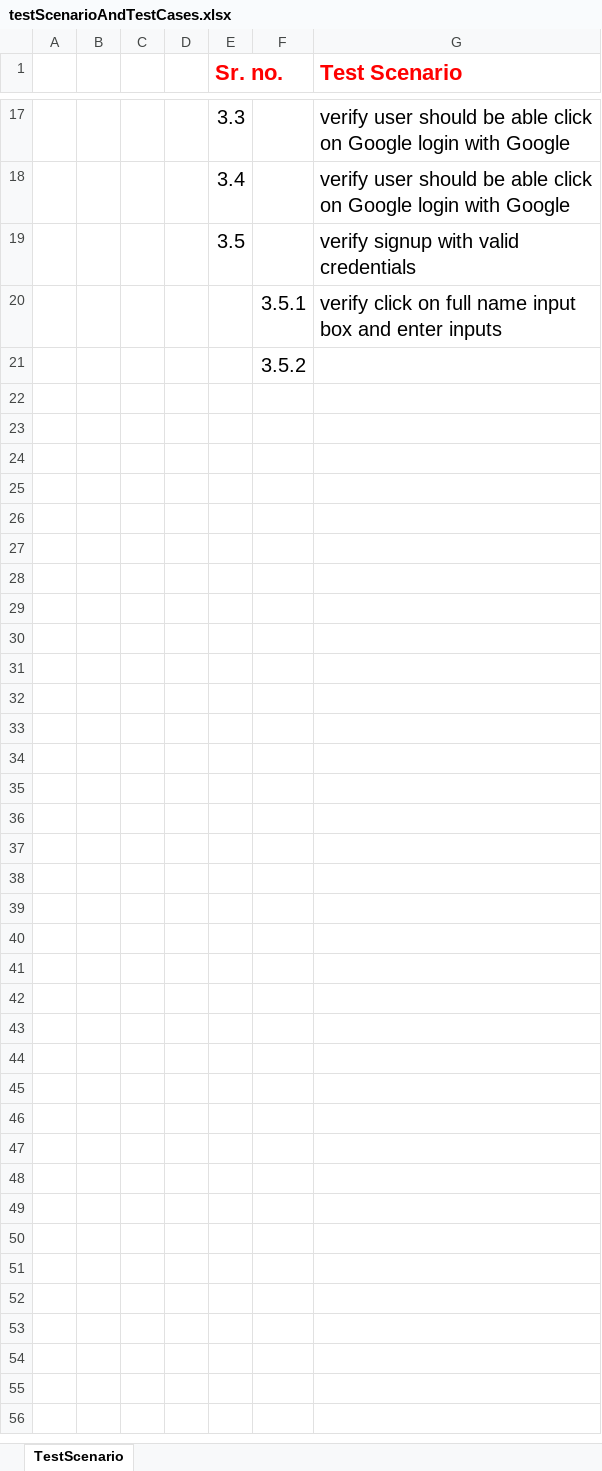
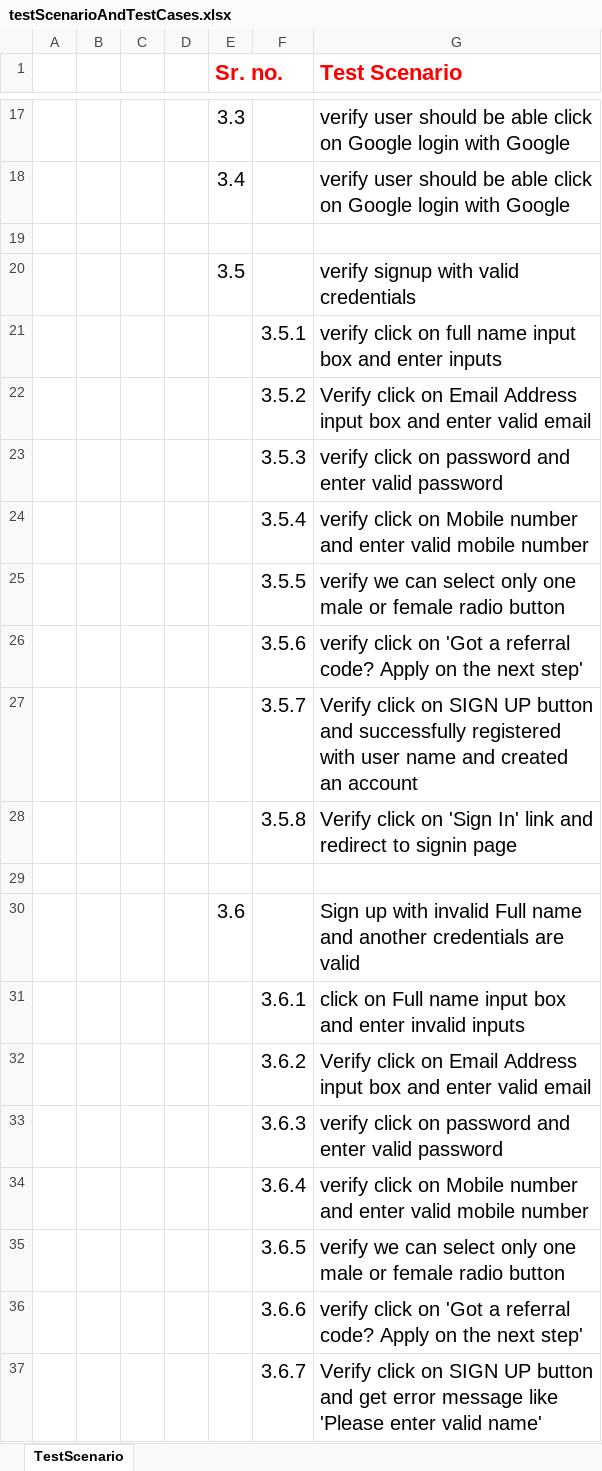
Before and after one commit to dharaprayag/koovs.com, an Excel workbook: testScenarioAndTestCases.xlsx, sheet TestScenario, drawn as a sheet; only a part is shown, gaps mark what is left out; values as stored, in another font and other column widths than the file's, no borders; addresses are those after the commit; the diff covers the shown part only; the diff names each change by its address in the sheet, - before the commit and + after, or states it on an @@ line.

Commit message:
Sign Up scenarios added

```diff
--- a/testScenarioAndTestCases.xlsx (sheet TestScenario)
+++ b/testScenarioAndTestCases.xlsx (sheet TestScenario)
+row 19: (empty)
+row 22:  |  |  |  |  | 3.5.2 | Verify click on Email Address input box and enter valid email
+row 23:  |  |  |  |  | 3.5.3 | verify click on password and enter valid password
+row 24:  |  |  |  |  | 3.5.4 | verify click on Mobile number and enter valid mobile number
+row 25:  |  |  |  |  | 3.5.5 | verify we can select only one male or female radio button
+row 26:  |  |  |  |  | 3.5.6 | verify click on 'Got a referral code? Apply on the next step'
+row 27:  |  |  |  |  | 3.5.7 | Verify click on SIGN UP button and successfully registered with user name and created an account
+row 28:  |  |  |  |  | 3.5.8 | Verify click on 'Sign In' link and redirect to signin page
-F29: 3.5.2
+F29: (empty)
+row 30:  |  |  |  | 3.6 |  | Sign up with invalid Full name and another credentials are valid
+row 31:  |  |  |  |  | 3.6.1 | click on Full name input box and enter invalid inputs
+row 32:  |  |  |  |  | 3.6.2 | Verify click on Email Address input box and enter valid email
+row 33:  |  |  |  |  | 3.6.3 | verify click on password and enter valid password
+row 34:  |  |  |  |  | 3.6.4 | verify click on Mobile number and enter valid mobile number
+row 35:  |  |  |  |  | 3.6.5 | verify we can select only one male or female radio button
+row 36:  |  |  |  |  | 3.6.6 | verify click on 'Got a referral code? Apply on the next step'
+row 37:  |  |  |  |  | 3.6.7 | Verify click on SIGN UP button and get error message like 'Please enter valid name'
```
Also changed, not shown: 95 added rows elsewhere in this sheet.
